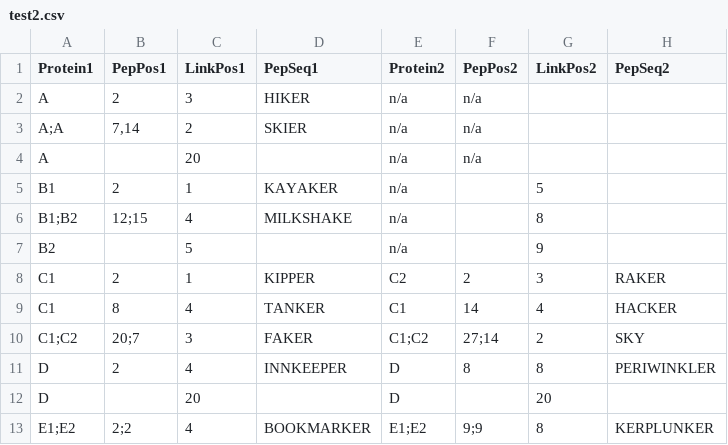
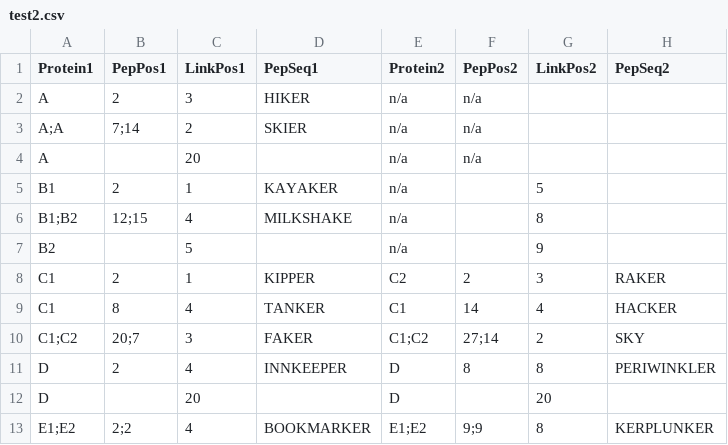
Before and after one commit to colin-combe/crosslink-viewer, a CSV file: demo/data/test2.csv, drawn as a sheet.

```diff
--- a/demo/data/test2.csv
+++ b/demo/data/test2.csv
@@ -2,3 +2,3 @@
 "A",2,3," HIKER"," n/a"," n/a",," "
-"A;A","7,14",2,"SKIER"," n/a"," n/a",,
+"A;A","7;14",2,"SKIER"," n/a"," n/a",,
 "A",,20,," n/a"," n/a",,
```
Also changed, not shown: 2 other files.
